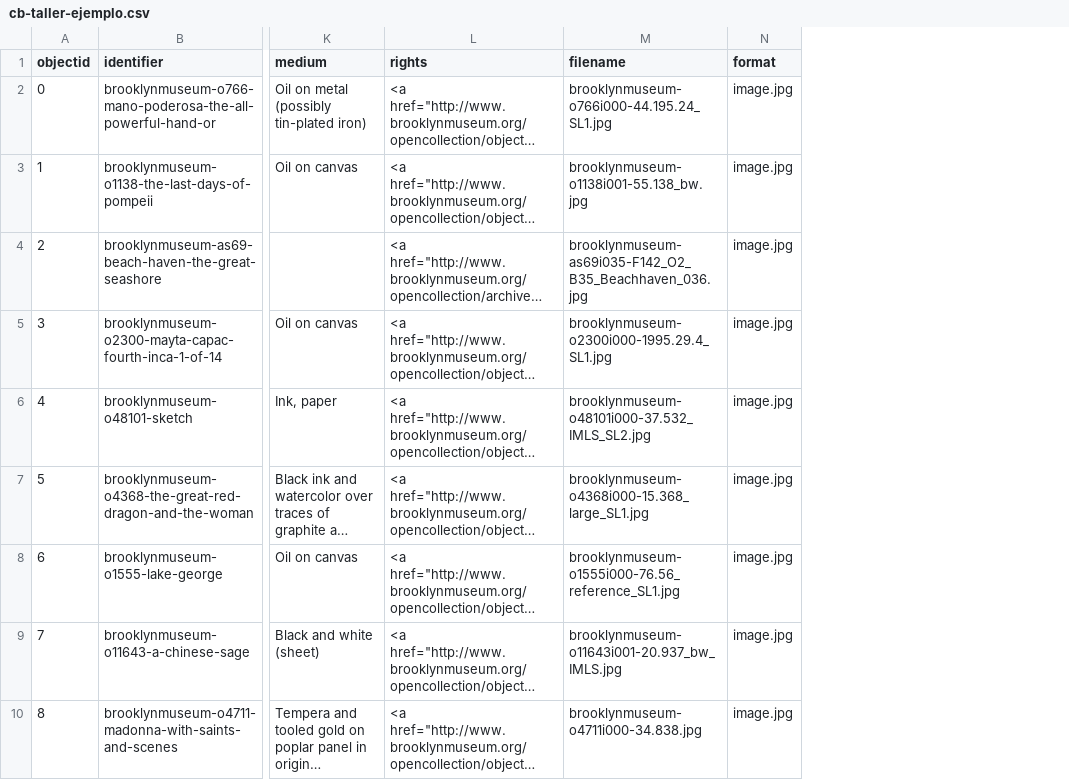
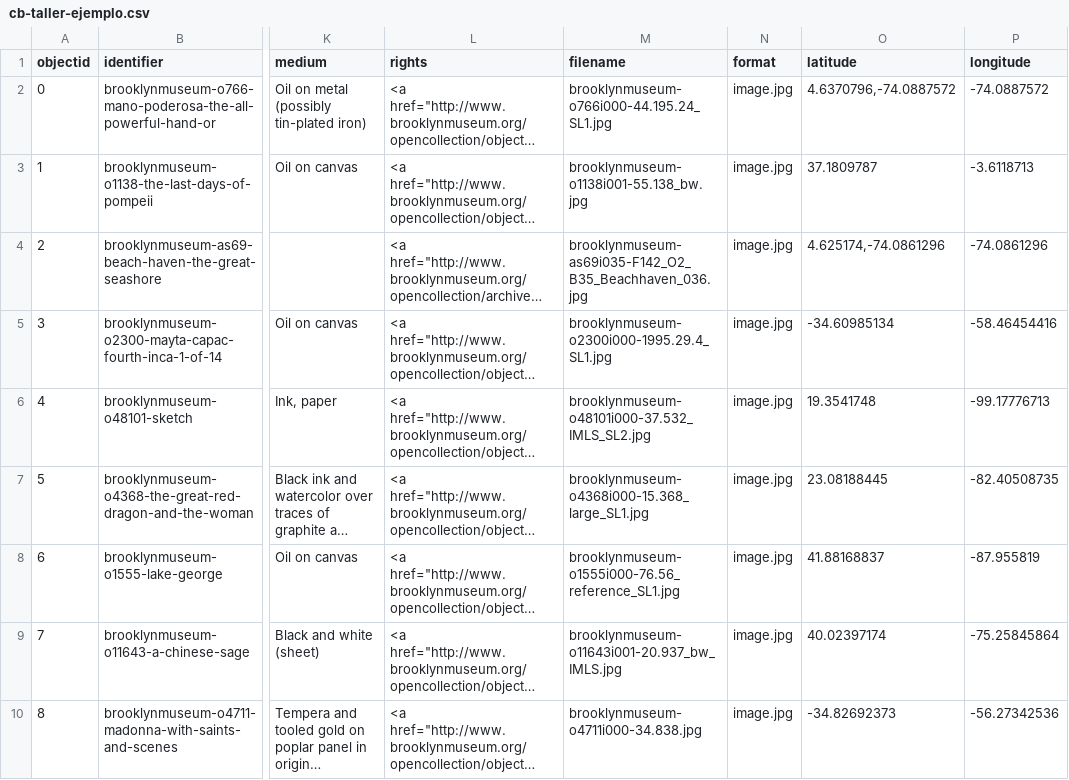
Before and after one commit to NataliaConsuegra/taller-cb, a CSV file: _data/cb-taller-ejemplo.csv, drawn as a sheet; only a part is shown, gaps mark what is left out; long unchanged cells end in …; the diff names each change by its address in the sheet, - before the commit and + after, or states it on an @@ line.

Commit message:
actualizada tabla de datos con coordenadas

```diff
--- a/_data/cb-taller-ejemplo.csv
+++ b/_data/cb-taller-ejemplo.csv
+column O (latitude), rows 2-10: 4.6370796,-74.0887572 | 37.1809787 | 4.625174,-74.0861296 | -34.60985134 | 19.3541748 | 23.08188445 | 41.88168837 | 40.02397174 | -34.82692373
+column P (longitude), rows 2-10: -74.0887572 | -3.6118713 | -74.0861296 | -58.46454416 | -99.17776713 | -82.40508735 | -87.955819 | -75.25845864 | -56.27342536
```
